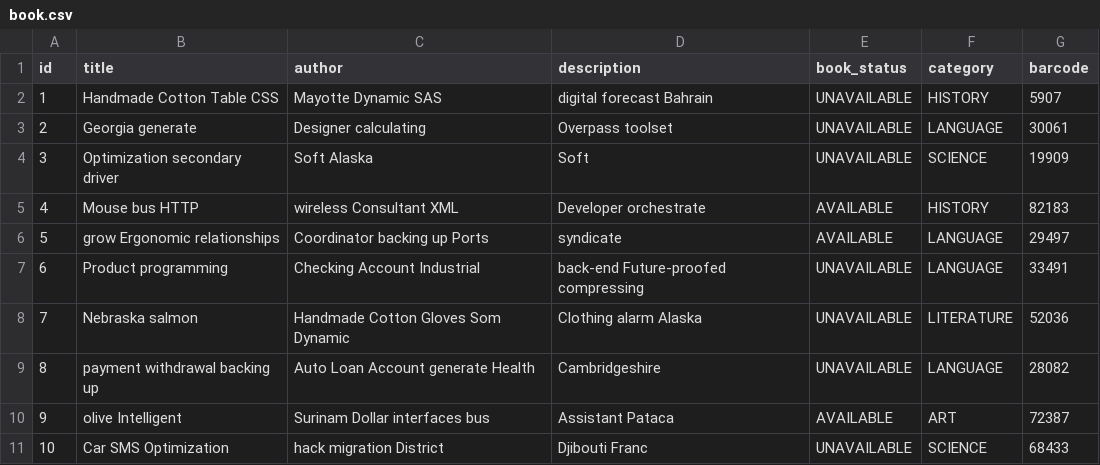
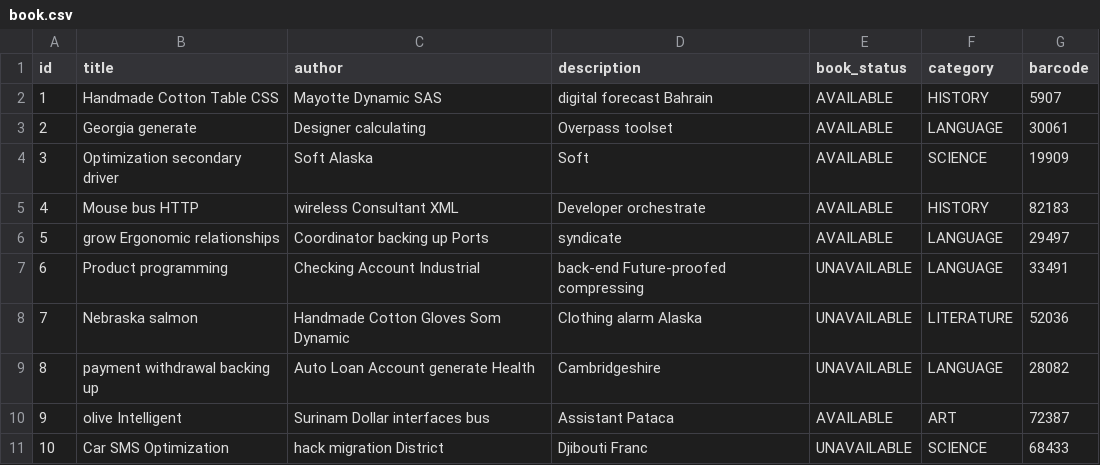
Before and after one commit to CNAPS-MSA/book, a CSV file: src/main/resources/config/liquibase/fake-data/book.csv, drawn as a sheet.

```diff
--- a/src/main/resources/config/liquibase/fake-data/book.csv
+++ b/src/main/resources/config/liquibase/fake-data/book.csv
@@ -1,5 +1,5 @@
 id;title;author;description;book_status;category;barcode
-1;Handmade Cotton Table CSS;Mayotte Dynamic SAS;digital forecast Bahrain;UNAVAILABLE;HISTORY;5907
-2;Georgia generate;Designer calculating;Overpass toolset;UNAVAILABLE;LANGUAGE;30061
-3;Optimization secondary driver;Soft Alaska;Soft;UNAVAILABLE;SCIENCE;19909
+1;Handmade Cotton Table CSS;Mayotte Dynamic SAS;digital forecast Bahrain;AVAILABLE;HISTORY;5907
+2;Georgia generate;Designer calculating;Overpass toolset;AVAILABLE;LANGUAGE;30061
+3;Optimization secondary driver;Soft Alaska;Soft;AVAILABLE;SCIENCE;19909
 4;Mouse bus HTTP;wireless Consultant XML;Developer orchestrate;AVAILABLE;HISTORY;82183
```
Also changed, not shown: 1 other file.
